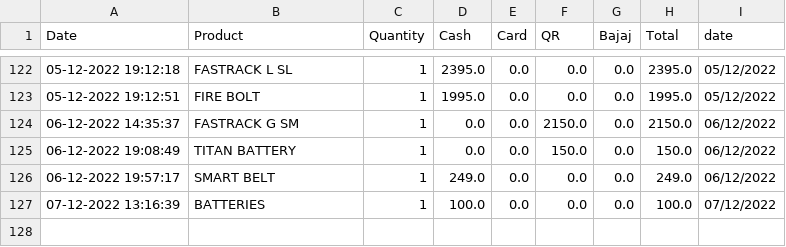
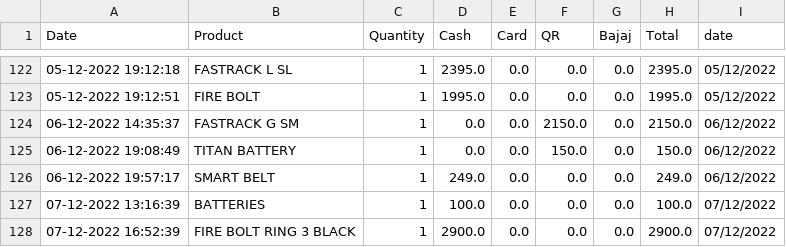
Before and after one commit to harishindl/sales_test, a CSV file: data.csv, drawn as a sheet; only a part is shown, gaps mark what is left out.

Commit message:
committing files

```diff
--- a/data.csv
+++ b/data.csv
@@ -127 +127,2 @@ Date,Product,Quantity,Cash,Card,QR,Bajaj,Total,date
 07-12-2022 13:16:39,BATTERIES,1,100.0,0.0,0.0,0.0,100.0,07/12/2022
+07-12-2022 16:52:39,FIRE BOLT RING 3 BLACK,1,2900.0,0.0,0.0,0.0,2900.0,07/12/2022
```
